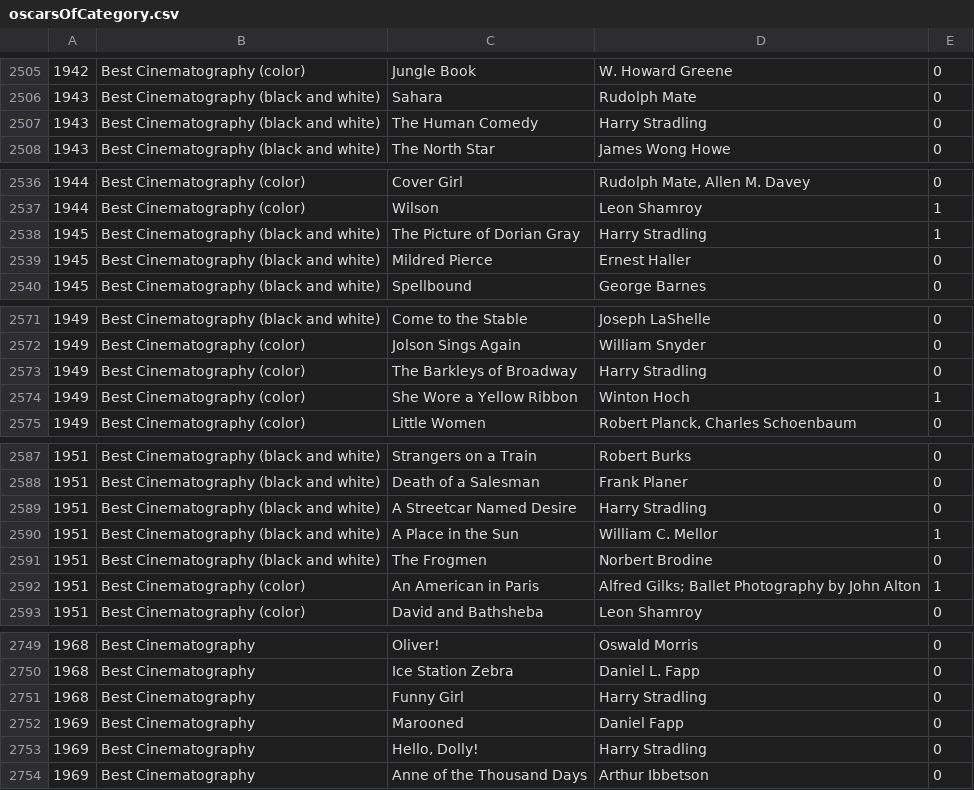
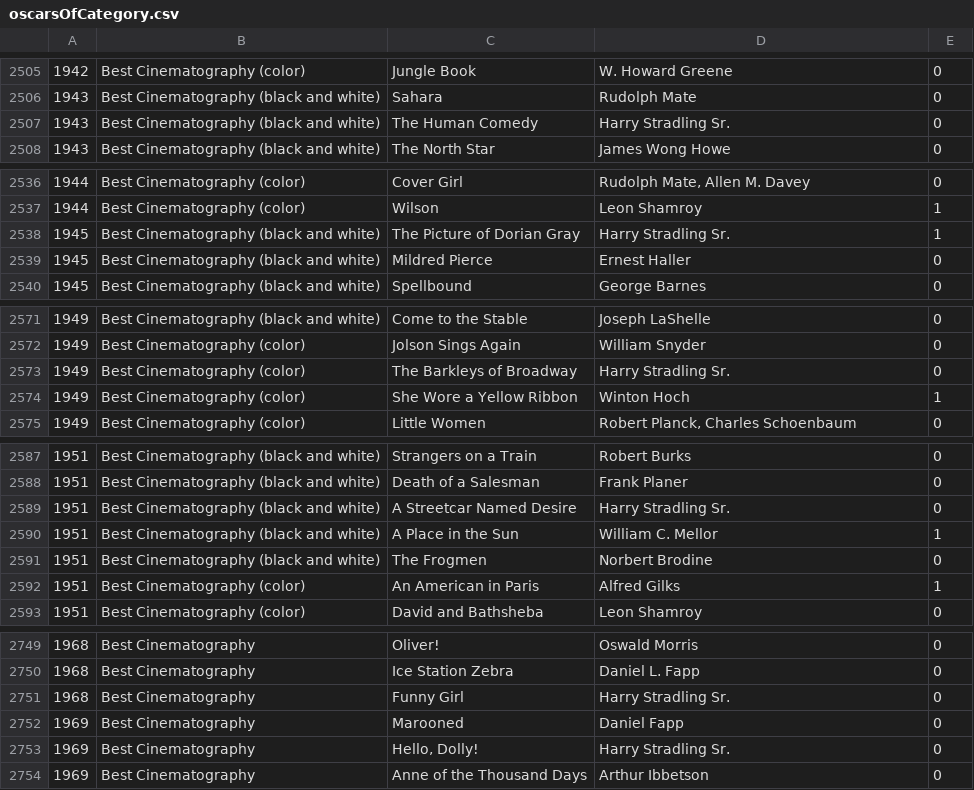
Before and after one commit to tgh/FiLTH, a CSV file: data/oscarsOfCategory.csv, drawn as a sheet; only a part is shown, gaps mark what is left out; the diff covers the shown part only.

Commit message:
Work on OscarParser:
Add calls to formatTitle() in writing()
Change special case of writing from year > 2000 to year >= 2000
Move Harry Stradling and Ballet Photography special cases to
 oscarGivenTo.sh script

```diff
--- a/data/oscarsOfCategory.csv
+++ b/data/oscarsOfCategory.csv
@@ -2506,3 +2506,3 @@
 1943,Best Cinematography (black and white),Sahara,Rudolph Mate,0
-1943,Best Cinematography (black and white),The Human Comedy,Harry Stradling,0
+1943,Best Cinematography (black and white),The Human Comedy,Harry Stradling Sr.,0
 1943,Best Cinematography (black and white),The North Star,James Wong Howe,0
@@ -2537,3 +2537,3 @@
 1944,Best Cinematography (color),Wilson,Leon Shamroy,1
-1945,Best Cinematography (black and white),The Picture of Dorian Gray,Harry Stradling,1
+1945,Best Cinematography (black and white),The Picture of Dorian Gray,Harry Stradling Sr.,1
 1945,Best Cinematography (black and white),Mildred Pierce,Ernest Haller,0
@@ -2572,3 +2572,3 @@
 1949,Best Cinematography (color),Jolson Sings Again,William Snyder,0
-1949,Best Cinematography (color),The Barkleys of Broadway,Harry Stradling,0
+1949,Best Cinematography (color),The Barkleys of Broadway,Harry Stradling Sr.,0
 1949,Best Cinematography (color),She Wore a Yellow Ribbon,Winton Hoch,1
@@ -2588,6 +2588,6 @@
 1951,Best Cinematography (black and white),Death of a Salesman,Frank Planer,0
-1951,Best Cinematography (black and white),A Streetcar Named Desire,Harry Stradling,0
+1951,Best Cinematography (black and white),A Streetcar Named Desire,Harry Stradling Sr.,0
 1951,Best Cinematography (black and white),A Place in the Sun,William C. Mellor,1
 1951,Best Cinematography (black and white),The Frogmen,Norbert Brodine,0
-1951,Best Cinematography (color),An American in Paris,Alfred Gilks; Ballet Photography by John Alton,1
+1951,Best Cinematography (color),An American in Paris,Alfred Gilks,1
 1951,Best Cinematography (color),David and Bathsheba,Leon Shamroy,0
@@ -2750,5 +2750,5 @@
 1968,Best Cinematography,Ice Station Zebra,Daniel L. Fapp,0
-1968,Best Cinematography,Funny Girl,Harry Stradling,0
+1968,Best Cinematography,Funny Girl,Harry Stradling Sr.,0
 1969,Best Cinematography,Marooned,Daniel Fapp,0
-1969,Best Cinematography,"Hello, Dolly!",Harry Stradling,0
+1969,Best Cinematography,"Hello, Dolly!",Harry Stradling Sr.,0
 1969,Best Cinematography,Anne of the Thousand Days,Arthur Ibbetson,0
```
Also changed, not shown: 4 edited cells elsewhere in this file, 3 other files.
